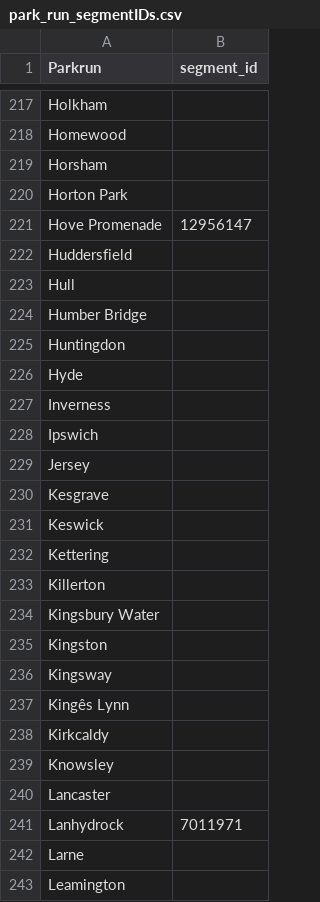
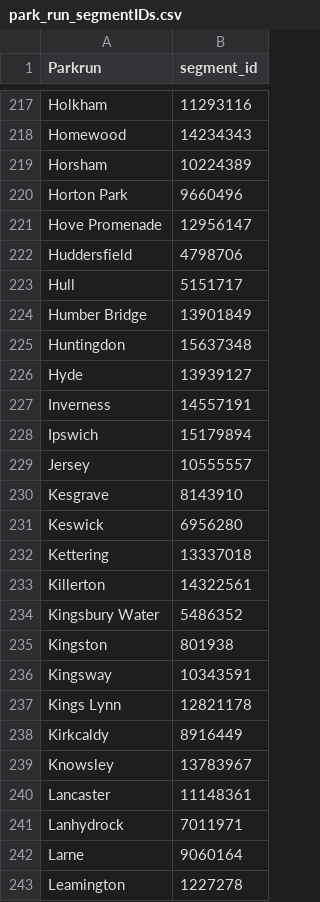
Before and after one commit to padpadpadpad/parkrun_play, a CSV file: raw/park_run_segmentIDs.csv, drawn as a sheet; only a part is shown, gaps mark what is left out; removed rows and columns are numbered as before the commit, all else as after; the diff covers the shown part only; the diff names each change by its address in the sheet, - before the commit and + after, or states it on an @@ line.

```diff
--- a/raw/park_run_segmentIDs.csv
+++ b/raw/park_run_segmentIDs.csv
-B217 (segment_id): (empty)
+B217 (segment_id): 11293116
-B218 (segment_id): (empty)
+B218 (segment_id): 14234343
-B219 (segment_id): (empty)
+B219 (segment_id): 10224389
-B220 (segment_id): (empty)
+B220 (segment_id): 9660496
-B222 (segment_id): (empty)
+B222 (segment_id): 4798706
-B223 (segment_id): (empty)
+B223 (segment_id): 5151717
-B224 (segment_id): (empty)
+B224 (segment_id): 13901849
-B225 (segment_id): (empty)
+B225 (segment_id): 15637348
-B226 (segment_id): (empty)
+B226 (segment_id): 13939127
-B227 (segment_id): (empty)
+B227 (segment_id): 14557191
-B228 (segment_id): (empty)
+B228 (segment_id): 15179894
-B229 (segment_id): (empty)
+B229 (segment_id): 10555557
-B230 (segment_id): (empty)
+B230 (segment_id): 8143910
-B231 (segment_id): (empty)
+B231 (segment_id): 6956280
-B232 (segment_id): (empty)
+B232 (segment_id): 13337018
-B233 (segment_id): (empty)
+B233 (segment_id): 14322561
-B234 (segment_id): (empty)
+B234 (segment_id): 5486352
-B235 (segment_id): (empty)
+B235 (segment_id): 801938
-B236 (segment_id): (empty)
+B236 (segment_id): 10343591
-row 237: Kingês Lynn
+row 237: Kings Lynn | 12821178
-B238 (segment_id): (empty)
+B238 (segment_id): 8916449
-B239 (segment_id): (empty)
+B239 (segment_id): 13783967
-B240 (segment_id): (empty)
+B240 (segment_id): 11148361
-B242 (segment_id): (empty)
+B242 (segment_id): 9060164
-B243 (segment_id): (empty)
+B243 (segment_id): 1227278
```
Also changed, not shown: 80 edited cells elsewhere in this file, 5 other files.
